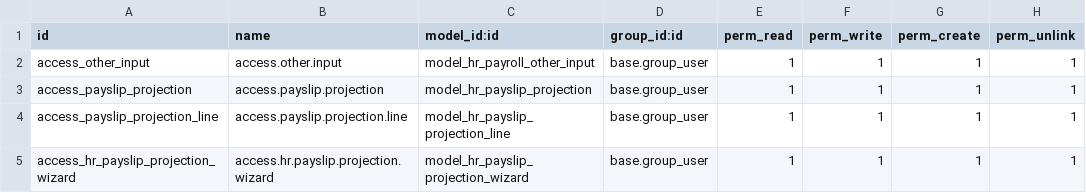
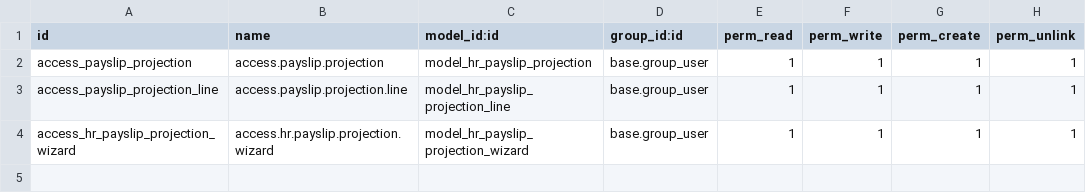
Before and after one commit to elierwclik/l10n-cuba, a CSV file: l10n_cu_hr_payroll_enterprise/security/ir.model.access.csv, drawn as a sheet; the diff names each change by its address in the sheet, - before the commit and + after, or states it on an @@ line.

Commit message:
[UPD] valores que ya se manejan en la enterprise

```diff
--- a/l10n_cu_hr_payroll_enterprise/security/ir.model.access.csv
+++ b/l10n_cu_hr_payroll_enterprise/security/ir.model.access.csv
-row 2: access_other_input | access.other.input | model_hr_payroll_other_input | base.group_user | 1 | 1 | 1 | 1
```
Also changed, not shown: 5 other files.
